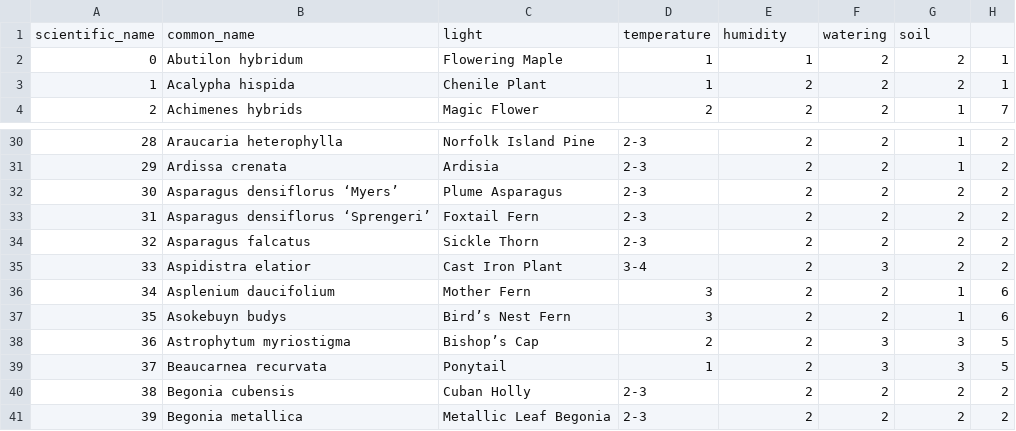
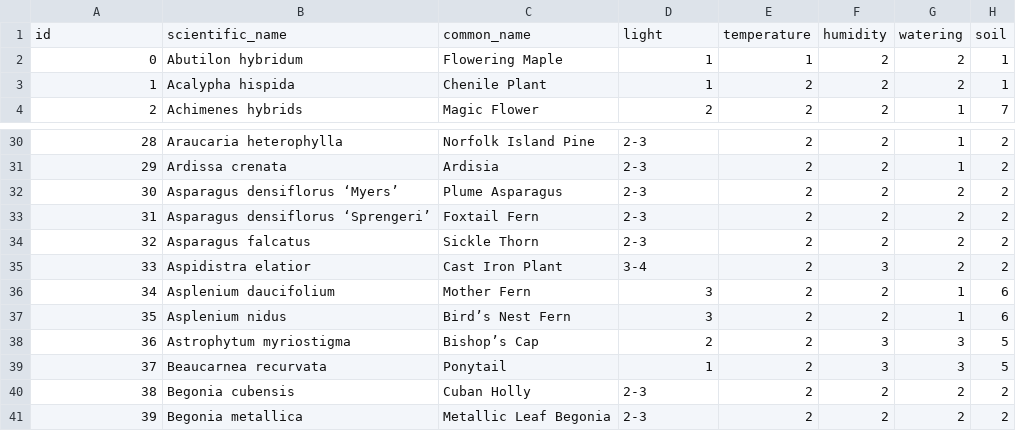
Before and after one commit to wcedmisten/houseplant-nurse, a CSV file: plant_care_data.csv, drawn as a sheet; only a part is shown, gaps mark what is left out.

```diff
--- a/plant_care_data.csv
+++ b/plant_care_data.csv
@@ -1,2 +1,2 @@
-scientific_name,common_name,light,temperature,humidity,watering,soil
+id,scientific_name,common_name,light,temperature,humidity,watering,soil
 0,Abutilon hybridum,Flowering Maple,1,1,2,2,1
@@ -36,3 +36,3 @@ scientific_name,common_name,light,temperature,humidity,watering,soil
 34,Asplenium daucifolium,Mother Fern,3,2,2,1,6
-35,Asokebuyn budys,Bird’s Nest Fern,3,2,2,1,6
+35,Asplenium nidus,Bird’s Nest Fern,3,2,2,1,6
 36,Astrophytum myriostigma,Bishop’s Cap,2,2,3,3,5
```
Also changed, not shown: 3 other files.
